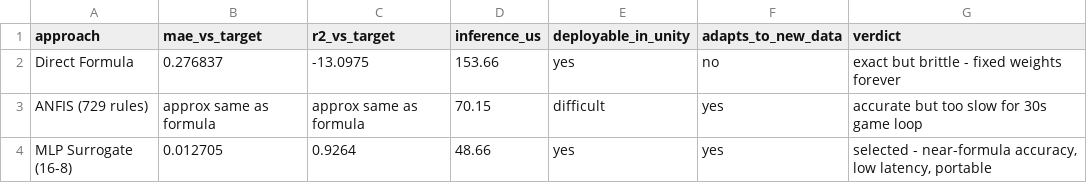
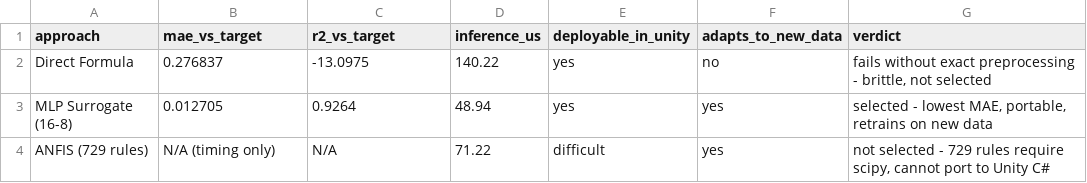
Before and after one commit to LuciferDIot/CollectGame.Model, a CSV file: _research_archive/experiments/experiment_D_approach_comparison/outputs/approach_comparison.csv, drawn as a sheet.

```diff
--- a/_research_archive/experiments/experiment_D_approach_comparison/outputs/approach_comparison.csv
+++ b/_research_archive/experiments/experiment_D_approach_comparison/outputs/approach_comparison.csv
@@ -1,4 +1,4 @@
 approach,mae_vs_target,r2_vs_target,inference_us,deployable_in_unity,adapts_to_new_data,verdict
-Direct Formula,0.276837,-13.0975,153.66,yes,no,exact but brittle - fixed weights forever
-ANFIS (729 rules),approx same as formula,approx same as formula,70.15,difficult,yes,accurate but too slow for 30s game loop
-MLP Surrogate (16-8),0.012705,0.9264,48.66,yes,yes,"selected - near-formula accuracy, low latency, portable"
+Direct Formula,0.276837,-13.0975,140.22,yes,no,"fails without exact preprocessing - brittle, not selected"
+MLP Surrogate (16-8),0.012705,0.9264,48.94,yes,yes,"selected - lowest MAE, portable, retrains on new data"
+ANFIS (729 rules),N/A (timing only),N/A,71.22,difficult,yes,"not selected - 729 rules require scipy, cannot port to Unity C#"
```
Also changed, not shown: _research_archive/experiments/experiment_E_model_selection/outputs/model_selection_results.csv, _research_archive/experiments/experiment_F_anfis_ablation/outputs/mlp_architecture_search.csv, 8 other files.
